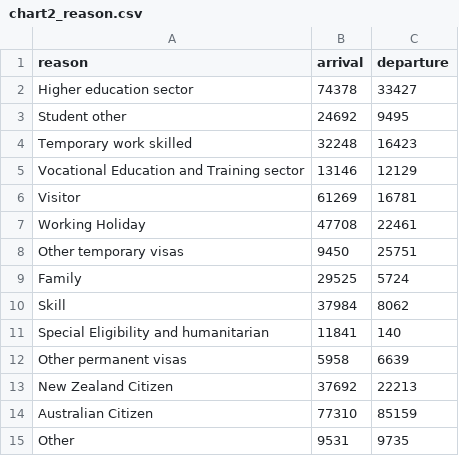
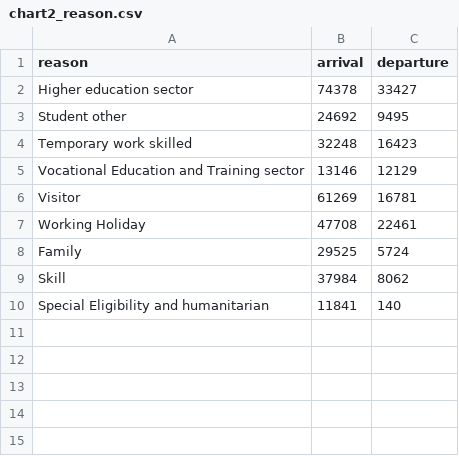
Before and after one commit to bella-phan/visualisationGroup, a CSV file: chart2_reason.csv, drawn as a sheet.

Commit message:
interactive chart

```diff
--- a/chart2_reason.csv
+++ b/chart2_reason.csv
@@ -7,3 +7,2 @@ Visitor,61269,16781
 Working Holiday,47708,22461
-Other temporary visas,9450,25751
 Family,29525,5724
@@ -11,5 +10 @@ Skill,37984,8062
 Special Eligibility and humanitarian,11841,140
-Other permanent visas,5958,6639
-New Zealand Citizen,37692,22213
-Australian Citizen,77310,85159
-Other,9531,9735
```
Also changed, not shown: 9 other files.
